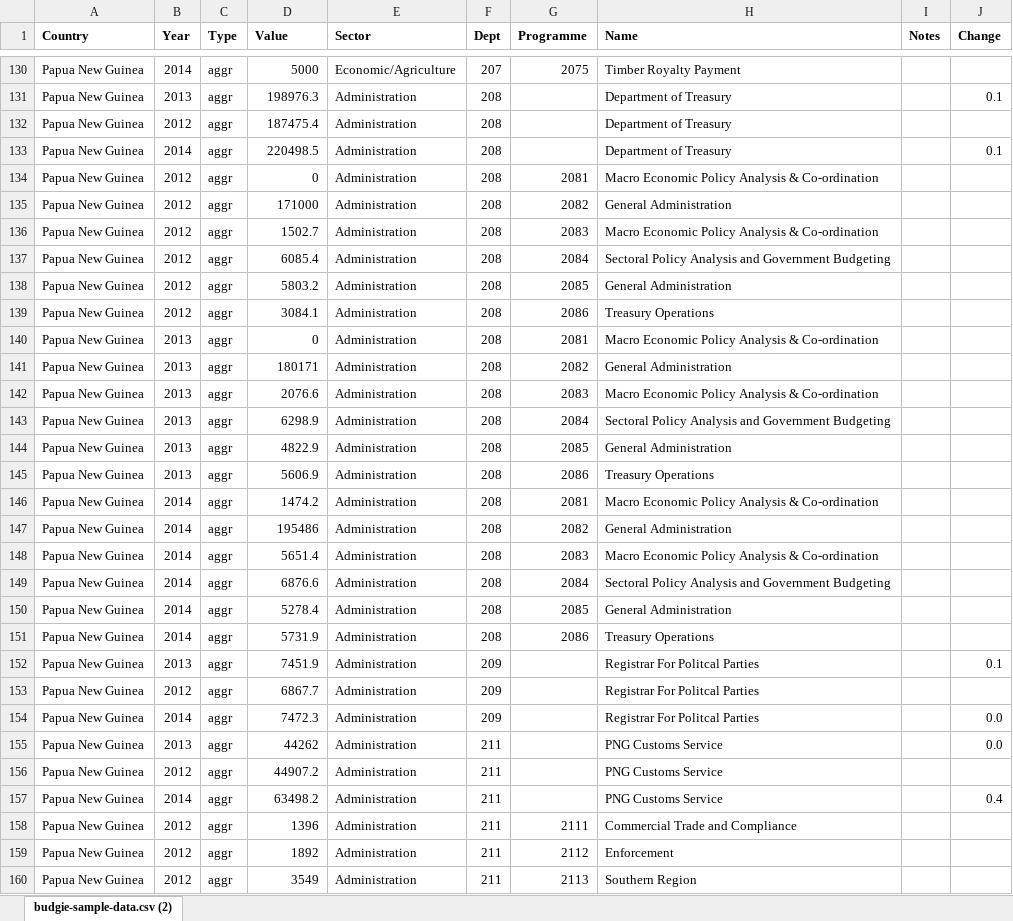
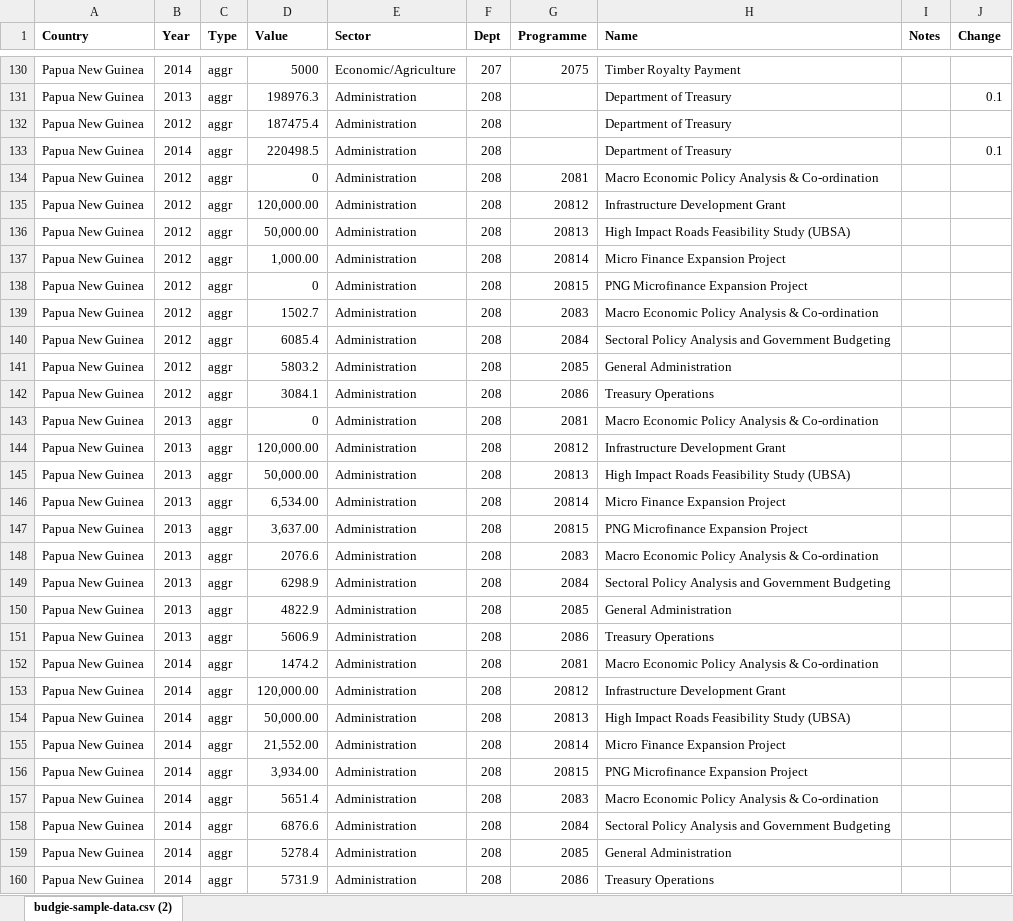
Before and after one commit to gcrumb/budgie, an Excel workbook: db/Budgie_2014_ME-final.xlsx, sheet budgie-sample-data.csv (2), drawn as a sheet; only a part is shown, gaps mark what is left out; the shorter side is filled out with more unchanged rows; values as stored, in another font and other column widths than the file's, no borders; addresses are those after the commit; the diff names each change by its address in the sheet, - before the commit and + after, or states it on an @@ line.

Commit message:
Push again
Push Through

```diff
--- a/db/Budgie_2014_ME-final.xlsx (sheet budgie-sample-data.csv (2))
+++ b/db/Budgie_2014_ME-final.xlsx (sheet budgie-sample-data.csv (2))
-D135 (Value): 171000
+D135 (Value): 120,000.00
-G135 (Programme): 2082
+G135 (Programme): 20812
-H135 (Name): General Administration
+H135 (Name): Infrastructure Development Grant
+row 136: Papua New Guinea | 2012 | aggr | 50,000.00 | Administration | 208 | 20813 | High Impact Roads Feasibility Study (UBSA)
+row 137: Papua New Guinea | 2012 | aggr | 1,000.00 | Administration | 208 | 20814 | Micro Finance Expansion Project
+row 138: Papua New Guinea | 2012 | aggr | 0 | Administration | 208 | 20815 | PNG Microfinance Expansion Project
-D144 (Value): 180171
+D144 (Value): 120,000.00
-G144 (Programme): 2082
+G144 (Programme): 20812
-H144 (Name): General Administration
+H144 (Name): Infrastructure Development Grant
+row 145: Papua New Guinea | 2013 | aggr | 50,000.00 | Administration | 208 | 20813 | High Impact Roads Feasibility Study (UBSA)
+row 146: Papua New Guinea | 2013 | aggr | 6,534.00 | Administration | 208 | 20814 | Micro Finance Expansion Project
+row 147: Papua New Guinea | 2013 | aggr | 3,637.00 | Administration | 208 | 20815 | PNG Microfinance Expansion Project
-D153 (Value): 195486
+D153 (Value): 120,000.00
-G153 (Programme): 2082
+G153 (Programme): 20812
-H153 (Name): General Administration
+H153 (Name): Infrastructure Development Grant
+row 154: Papua New Guinea | 2014 | aggr | 50,000.00 | Administration | 208 | 20813 | High Impact Roads Feasibility Study (UBSA)
+row 155: Papua New Guinea | 2014 | aggr | 21,552.00 | Administration | 208 | 20814 | Micro Finance Expansion Project
+row 156: Papua New Guinea | 2014 | aggr | 3,934.00 | Administration | 208 | 20815 | PNG Microfinance Expansion Project
```
